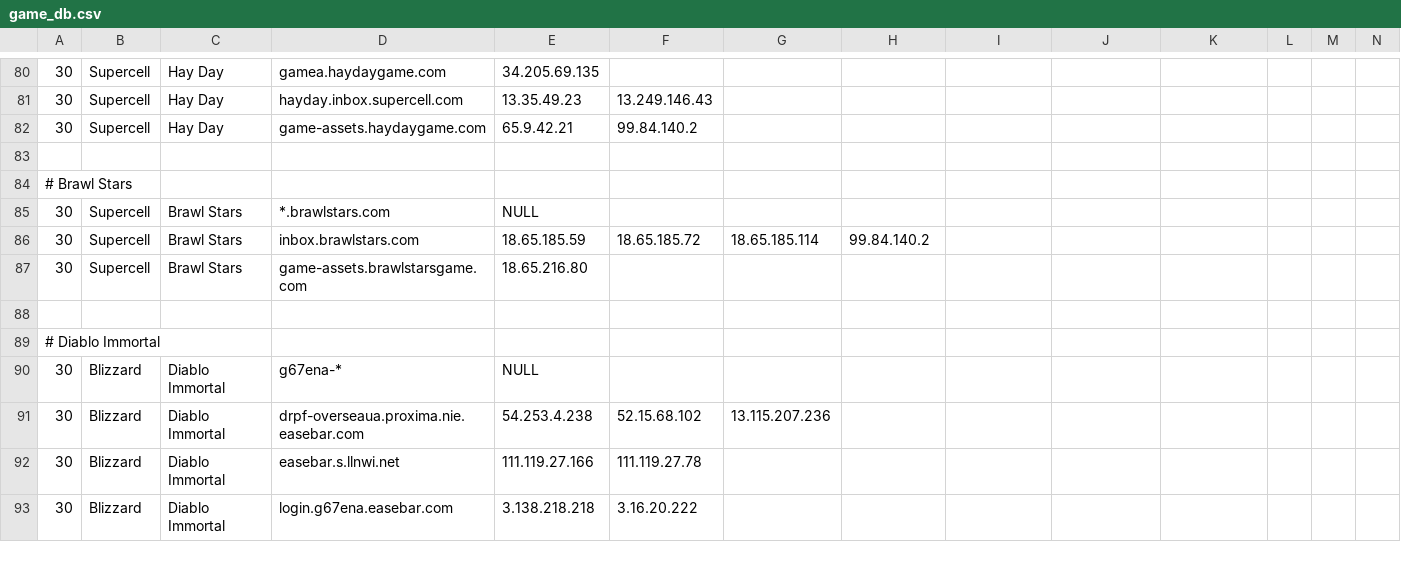
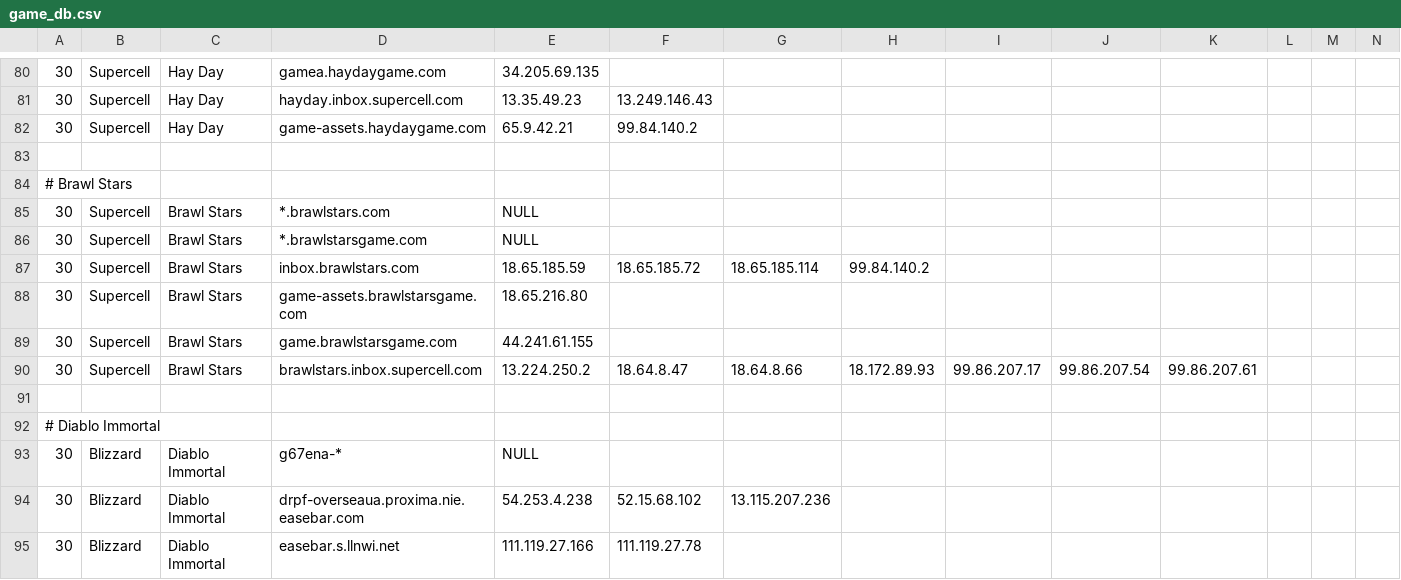
Before and after one commit to zeroistfilm/Shell_Parser, a CSV file: game_db.csv, drawn as a sheet; only a part is shown, gaps mark what is left out; the shorter side is filled out with more unchanged rows; rows hold the shown columns only; the diff names each change by its address in the sheet, - before the commit and + after, or states it on an @@ line.

Commit message:
Fix Brawl Stars URL
Signed-off-by: Henry Choi <wschd770@gmail.com>

```diff
--- a/game_db.csv
+++ b/game_db.csv
+row 86: 30 | Supercell | Brawl Stars | *.brawlstarsgame.com | NULL
+row 89: 30 | Supercell | Brawl Stars | game.brawlstarsgame.com | 44.241.61.155
+row 90: 30 | Supercell | Brawl Stars | brawlstars.inbox.supercell.com | 13.224.250.2 | 18.64.8.47 | 18.64.8.66 | 18.172.89.93 | 99.86.207.17 | 99.86.207.54 | 99.86.207.61
```
